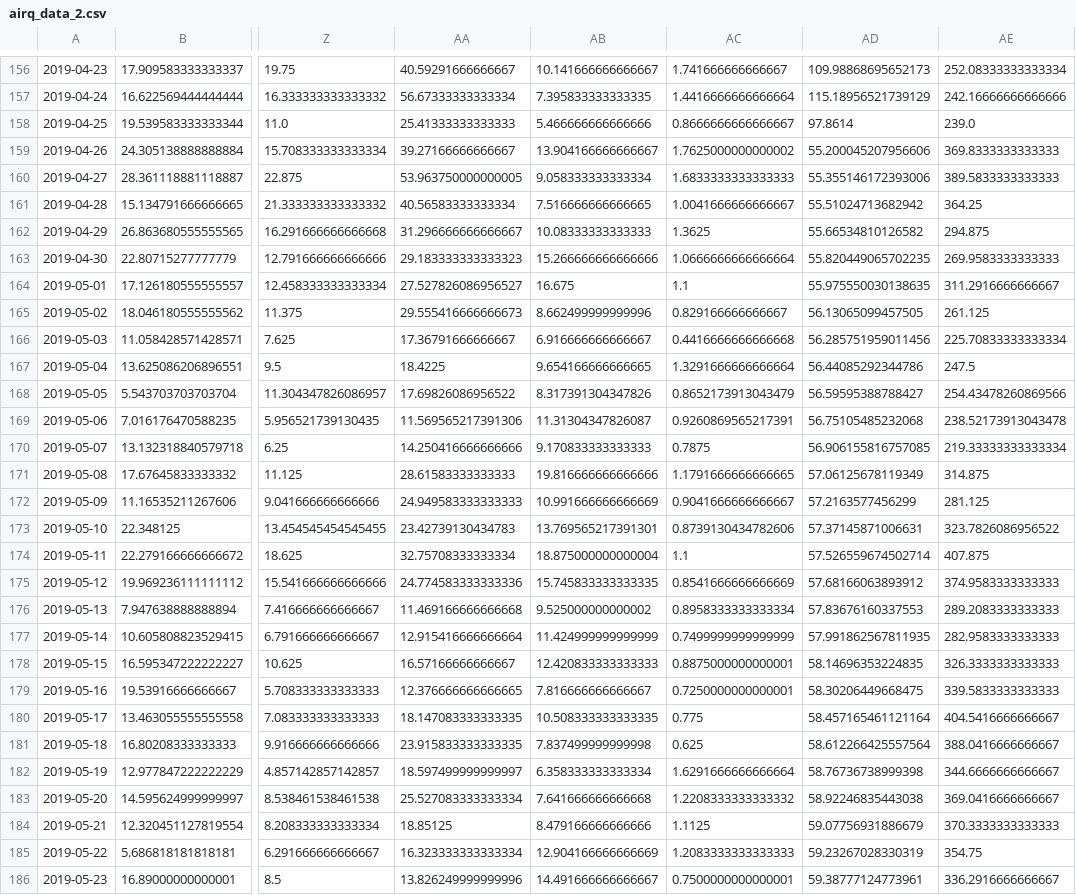
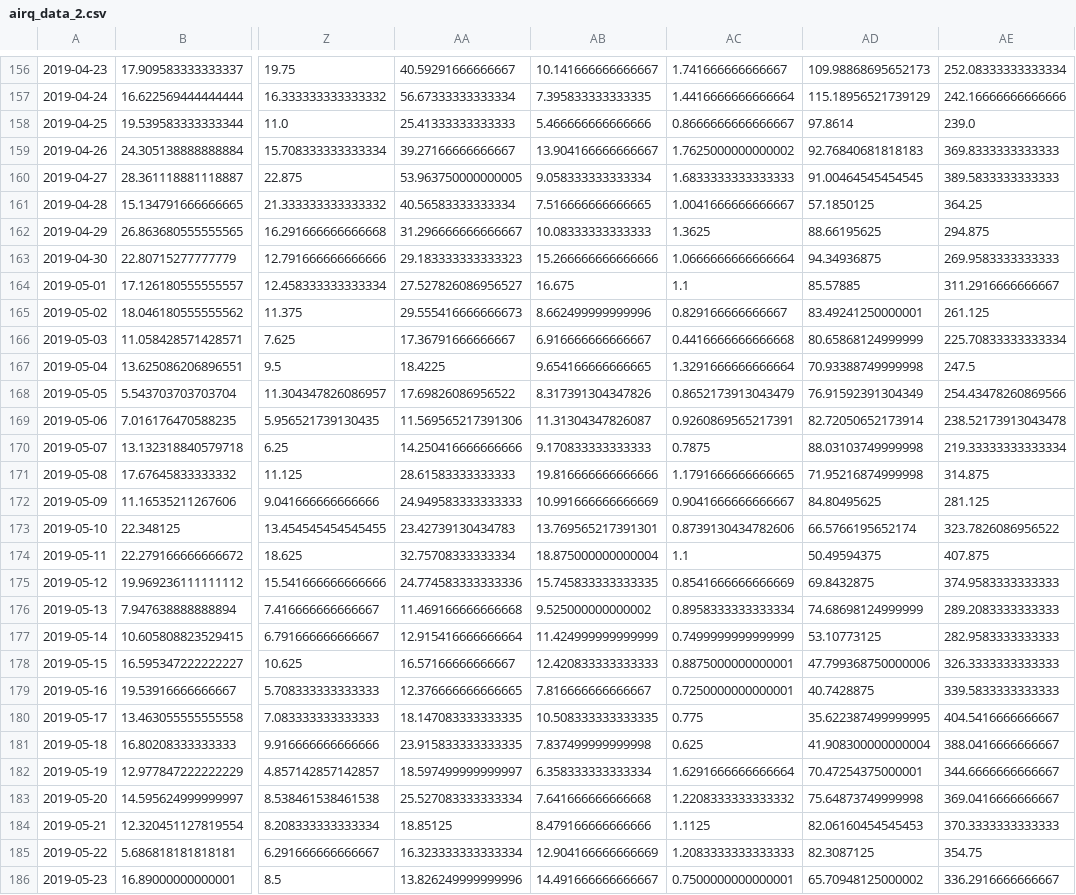
Before and after one commit to PrzemyslawSarnacki/AirQualityPrediction, a CSV file: data/airq_data_2.csv, drawn as a sheet; only a part is shown, gaps mark what is left out; the diff covers the shown part only; the diff names each change by its address in the sheet, - before the commit and + after, or states it on an @@ line.

Commit message:
filled summer period

```diff
--- a/data/airq_data_2.csv
+++ b/data/airq_data_2.csv
-AD159: 55.200045207956606
+AD159: 92.76840681818183
-AD160: 55.355146172393006
+AD160: 91.00464545454545
-AD161: 55.51024713682942
+AD161: 57.1850125
-AD162: 55.66534810126582
+AD162: 88.66195625
-AD163: 55.820449065702235
+AD163: 94.34936875
-AD164: 55.975550030138635
+AD164: 85.57885
-AD165: 56.13065099457505
+AD165: 83.49241250000001
-AD166: 56.285751959011456
+AD166: 80.65868124999999
-AD167: 56.44085292344786
+AD167: 70.93388749999998
-AD168: 56.59595388788427
+AD168: 76.91592391304349
-AD169: 56.75105485232068
+AD169: 82.72050652173914
-AD170: 56.906155816757085
+AD170: 88.03103749999998
-AD171: 57.06125678119349
+AD171: 71.95216874999998
-AD172: 57.2163577456299
+AD172: 84.80495625
-AD173: 57.37145871006631
+AD173: 66.5766195652174
-AD174: 57.526559674502714
+AD174: 50.49594375
-AD175: 57.68166063893912
+AD175: 69.8432875
-AD176: 57.83676160337553
+AD176: 74.68698124999999
-AD177: 57.991862567811935
+AD177: 53.10773125
-AD178: 58.14696353224835
+AD178: 47.799368750000006
-AD179: 58.30206449668475
+AD179: 40.7428875
-AD180: 58.457165461121164
+AD180: 35.622387499999995
-AD181: 58.612266425557564
+AD181: 41.908300000000004
-AD182: 58.76736738999398
+AD182: 70.47254375000001
-AD183: 58.92246835443038
+AD183: 75.64873749999998
-AD184: 59.07756931886679
+AD184: 82.06160454545453
-AD185: 59.23267028330319
+AD185: 82.3087125
-AD186: 59.38777124773961
+AD186: 65.70948125000002
```
Also changed, not shown: 16 edited cells elsewhere in this file.
